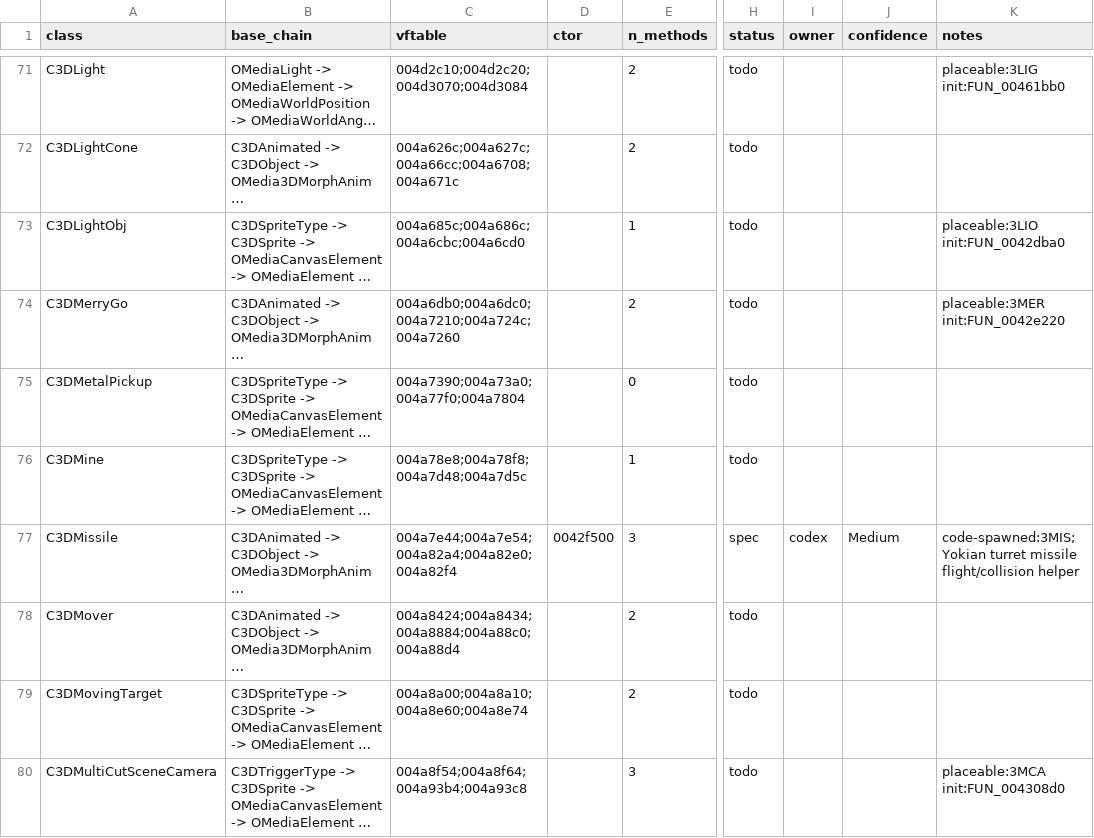
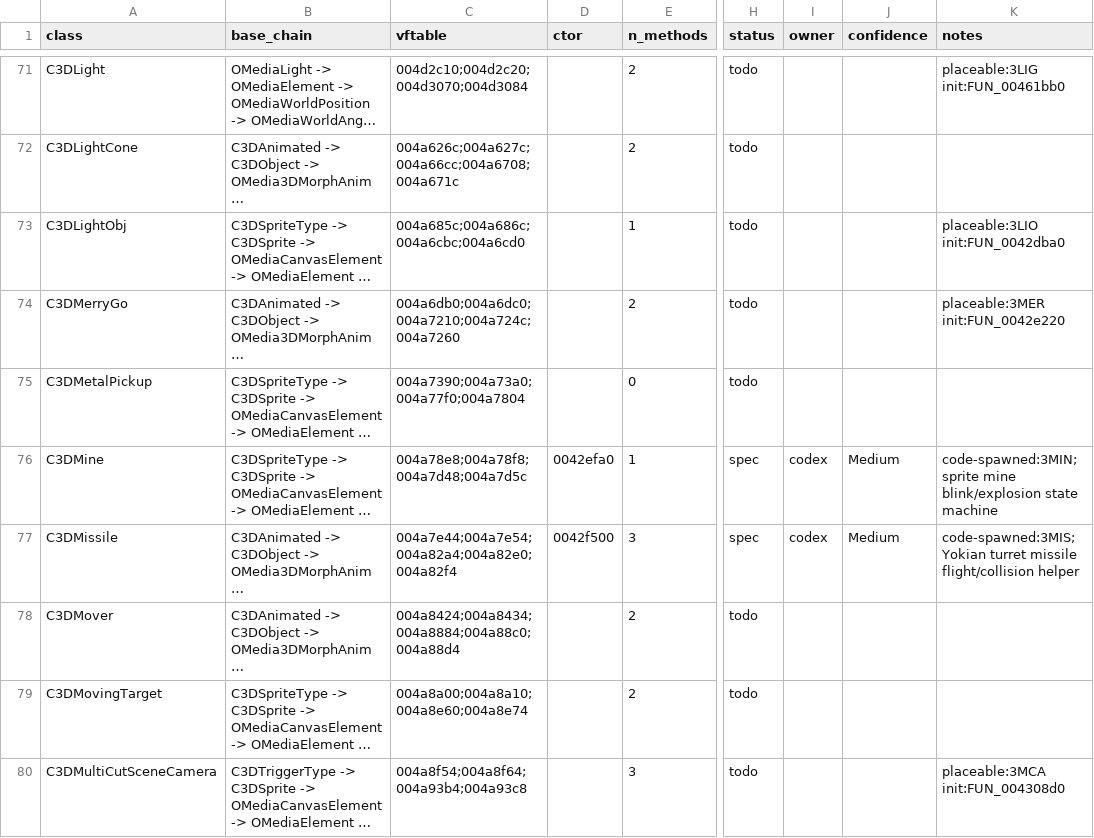
Before and after one commit to alexscott2718-gif/jn-engine, a CSV file: docs/decomp_ledger.csv, drawn as a sheet; only a part is shown, gaps mark what is left out; long unchanged cells end in …; the diff names each change by its address in the sheet, - before the commit and + after, or states it on an @@ line.

Commit message:
decomp(C3DMine): spec mine animation

```diff
--- a/docs/decomp_ledger.csv
+++ b/docs/decomp_ledger.csv
-D76 (ctor): (empty)
+D76 (ctor): 0042efa0
-H76 (status): todo
+H76 (status): spec
-I76 (owner): (empty)
+I76 (owner): codex
-J76 (confidence): (empty)
+J76 (confidence): Medium
-K76 (notes): (empty)
+K76 (notes): code-spawned:3MIN; sprite mine blink/explosion state machine
```
Also changed, not shown: 1 other file.
